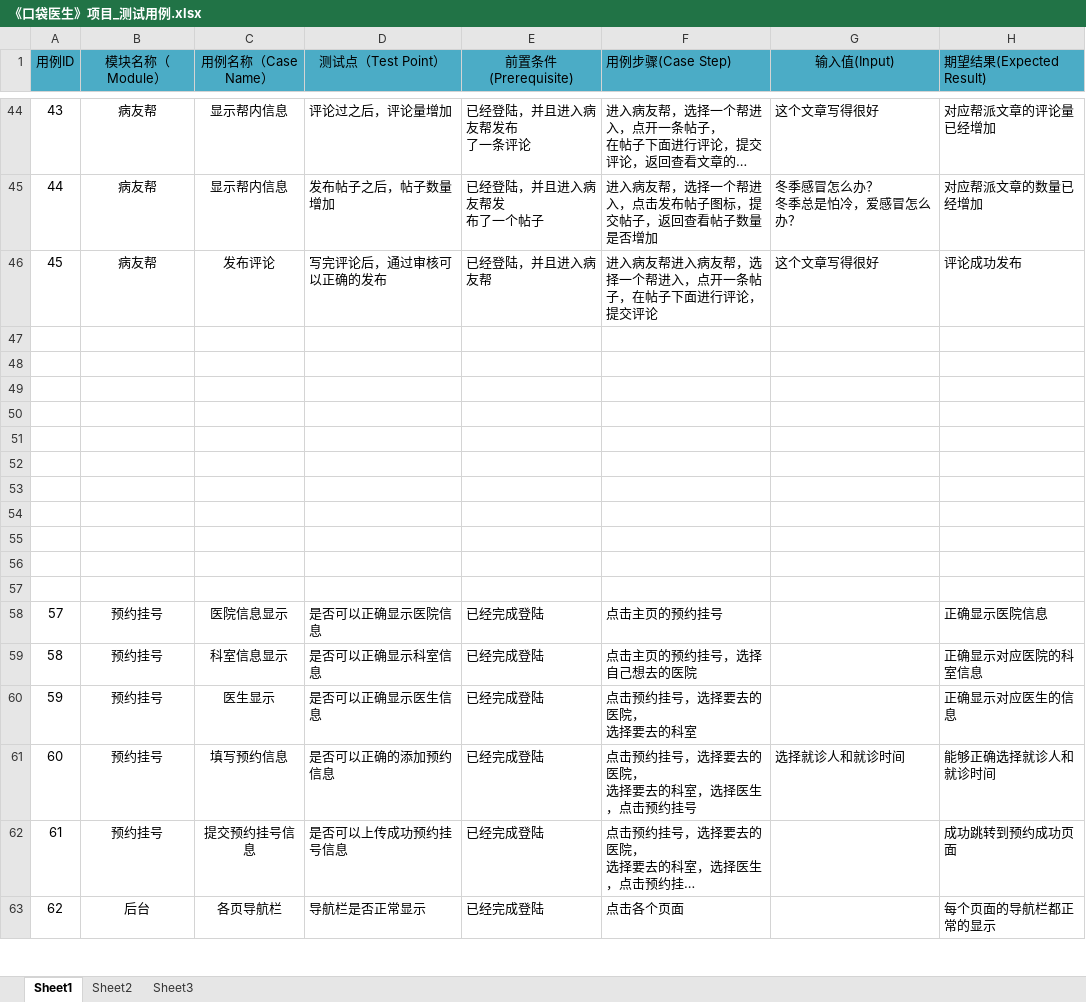
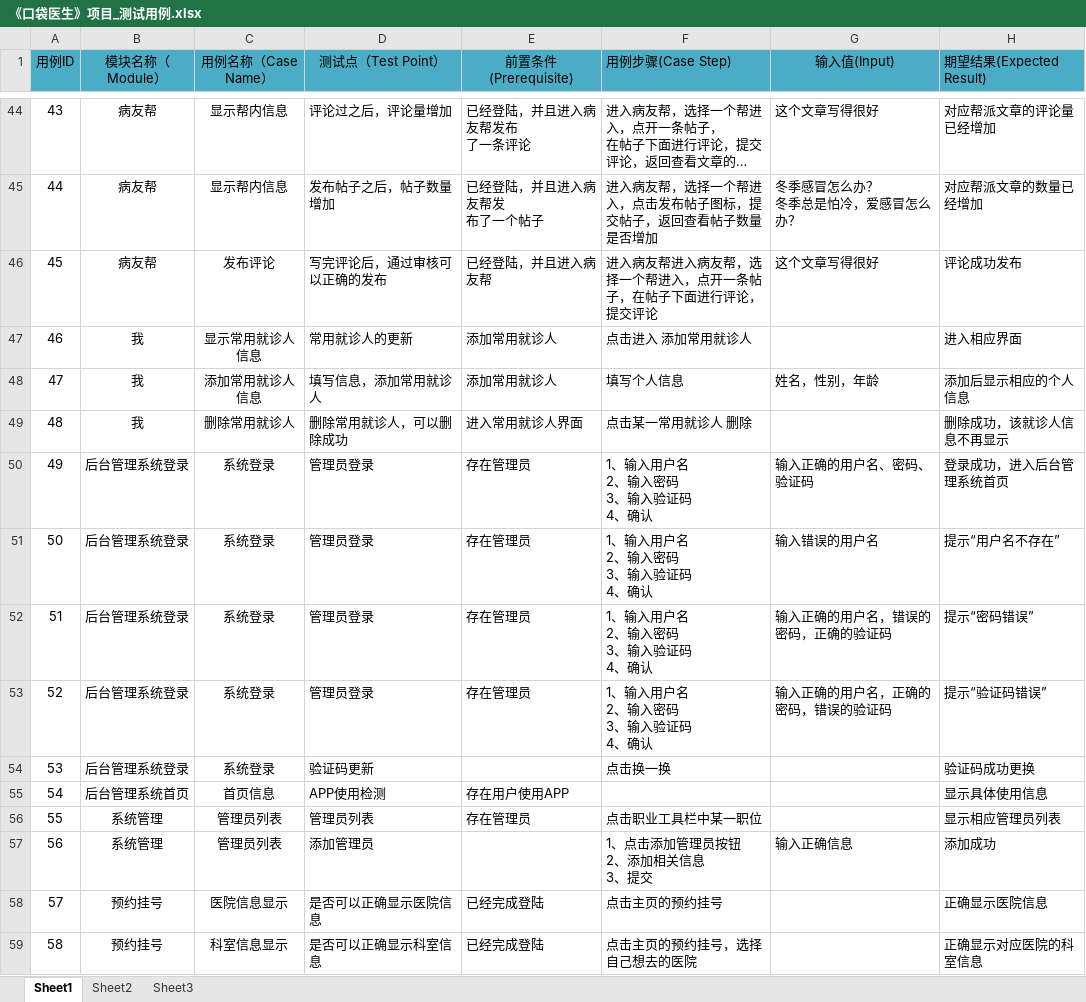
Before and after one commit to sunbai321/pocket-doctor, an Excel workbook: 2.项目规划/《口袋医生》项目_测试用例.xlsx, sheet Sheet1, drawn as a sheet; only a part is shown, gaps mark what is left out; the shorter side is filled out with more unchanged rows; long unchanged cells end in …; values as stored, in another font and other column widths than the file's, no borders; ↵ is a line break in a cell; the diff names each change by its address in the sheet, - before the commit and + after, or states it on an @@ line.

Commit message:
增加测试用例

```diff
--- a/2.项目规划/《口袋医生》项目_测试用例.xlsx (sheet Sheet1)
+++ b/2.项目规划/《口袋医生》项目_测试用例.xlsx (sheet Sheet1)
-row 47: (empty)
+row 47: 46 | 我 | 显示常用就诊人信息 | 常用就诊人的更新 | 添加常用就诊人 | 点击进入 添加常用就诊人 |  | 进入相应界面
-row 48: (empty)
+row 48: 47 | 我 | 添加常用就诊人信息 | 填写信息，添加常用就诊人 | 添加常用就诊人 | 填写个人信息 | 姓名，性别，年龄 | 添加后显示相应的个人信息
-row 49: (empty)
+row 49: 48 | 我 | 删除常用就诊人 | 删除常用就诊人，可以删除成功 | 进入常用就诊人界面 | 点击某一常用就诊人 删除 |  | 删除成功，该就诊人信息不再显示
-row 50: (empty)
+row 50: 49 | 后台管理系统登录 | 系统登录 | 管理员登录 | 存在管理员 | 1、输入用户名 ↵ 2、输入密码 ↵ 3、输入验证码 ↵ 4、确认 | 输入正确的用户名、密码、验证码 | 登录成功，进入后台管理系统首页
-row 51: (empty)
+row 51: 50 | 后台管理系统登录 | 系统登录 | 管理员登录 | 存在管理员 | 1、输入用户名 ↵ 2、输入密码 ↵ 3、输入验证码 ↵ 4、确认 | 输入错误的用户名 | 提示“用户名不存在”
-row 52: (empty)
+row 52: 51 | 后台管理系统登录 | 系统登录 | 管理员登录 | 存在管理员 | 1、输入用户名 ↵ 2、输入密码 ↵ 3、输入验证码 ↵ 4、确认 | 输入正确的用户名，错误的密码，正确的验证码 | 提示“密码错误”
-row 53: (empty)
+row 53: 52 | 后台管理系统登录 | 系统登录 | 管理员登录 | 存在管理员 | 1、输入用户名 ↵ 2、输入密码 ↵ 3、输入验证码 ↵ 4、确认 | 输入正确的用户名，正确的密码，错误的验证码 | 提示“验证码错误”
-row 54: (empty)
+row 54: 53 | 后台管理系统登录 | 系统登录 | 验证码更新 |  | 点击换一换 |  | 验证码成功更换
-row 55: (empty)
+row 55: 54 | 后台管理系统首页 | 首页信息 | APP使用检测 | 存在用户使用APP |  |  | 显示具体使用信息
-row 56: (empty)
+row 56: 55 | 系统管理 | 管理员列表 | 管理员列表 | 存在管理员 | 点击职业工具栏中某一职位 |  | 显示相应管理员列表
-row 57: (empty)
+row 57: 56 | 系统管理 | 管理员列表 | 添加管理员 |  | 1、点击添加管理员按钮 ↵ 2、添加相关信息 ↵ 3、提交 | 输入正确信息 | 添加成功
```
